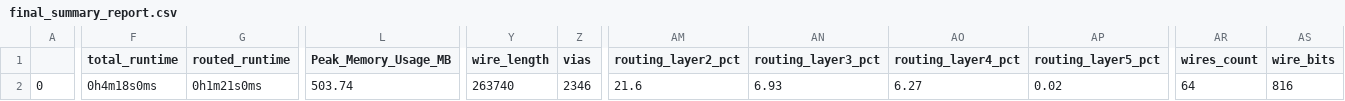
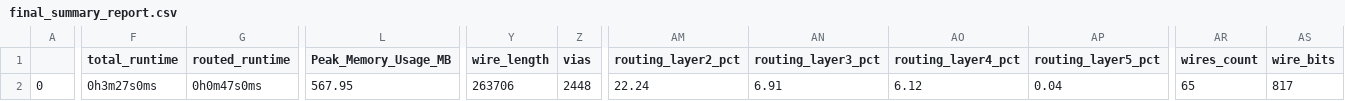
Before and after one commit to efabless/caravel_mgmt_soc_litex, a CSV file: signoff/mgmt_core_wrapper/final_summary_report.csv, drawn as a sheet; only a part is shown, gaps mark what is left out; the diff covers the shown part only; the diff names each change by its address in the sheet, - before the commit and + after, or states it on an @@ line.

```diff
--- a/signoff/mgmt_core_wrapper/final_summary_report.csv
+++ b/signoff/mgmt_core_wrapper/final_summary_report.csv
-F2 (total_runtime): 0h4m18s0ms
+F2 (total_runtime): 0h3m27s0ms
-G2 (routed_runtime): 0h1m21s0ms
+G2 (routed_runtime): 0h0m47s0ms
-L2 (Peak_Memory_Usage_MB): 503.74
+L2 (Peak_Memory_Usage_MB): 567.95
-Y2 (wire_length): 263740
+Y2 (wire_length): 263706
-Z2 (vias): 2346
+Z2 (vias): 2448
-AM2 (routing_layer2_pct): 21.6
+AM2 (routing_layer2_pct): 22.24
-AN2 (routing_layer3_pct): 6.93
+AN2 (routing_layer3_pct): 6.91
-AO2 (routing_layer4_pct): 6.27
+AO2 (routing_layer4_pct): 6.12
-AP2 (routing_layer5_pct): 0.02
+AP2 (routing_layer5_pct): 0.04
-AR2 (wires_count): 64
+AR2 (wires_count): 65
-AS2 (wire_bits): 816
+AS2 (wire_bits): 817
```
Also changed, not shown: 2 edited cells elsewhere in this file, signoff/mgmt_core/final_summary_report.csv, 23 other files.
